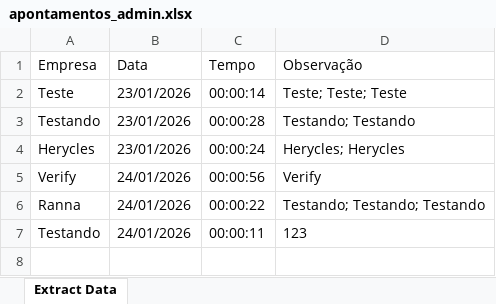
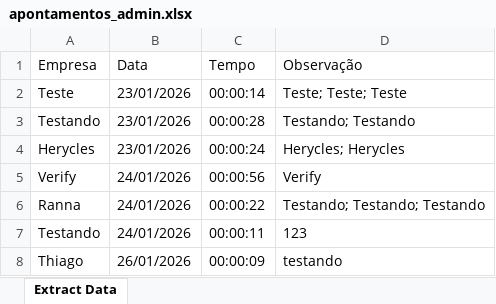
Before and after one commit to NeroOfSparda/ApontamentoHoras, an Excel workbook: Extract/apontamentos_admin.xlsx, sheet Extract Data, drawn as a sheet; values as stored, in another font and other column widths than the file's, no borders; the diff names each change by its address in the sheet, - before the commit and + after, or states it on an @@ line.

```diff
--- a/Extract/apontamentos_admin.xlsx (sheet Extract Data)
+++ b/Extract/apontamentos_admin.xlsx (sheet Extract Data)
+row 8: Thiago | 26/01/2026 | 00:00:09 | testando
```
Also changed, not shown: 5 other files.
